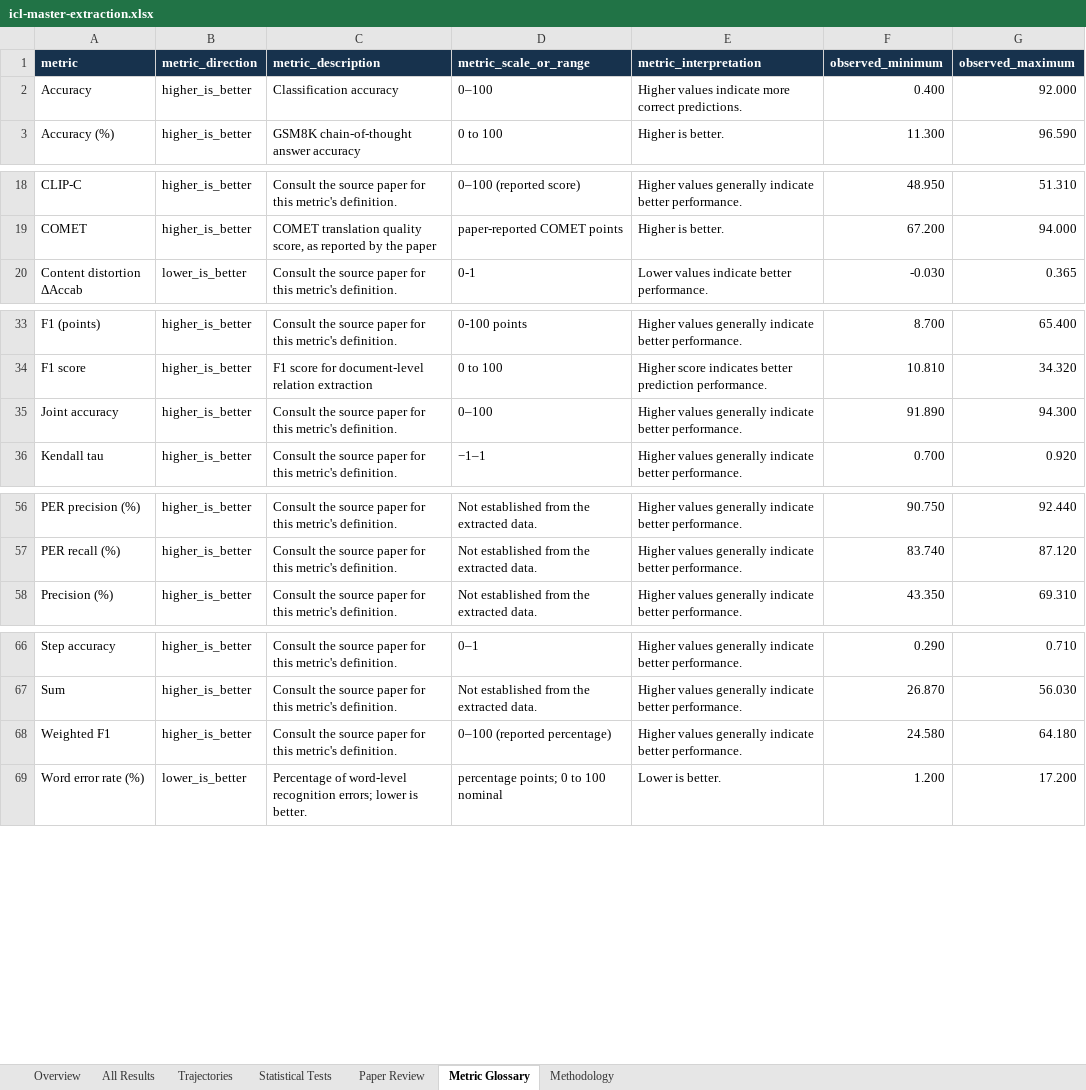
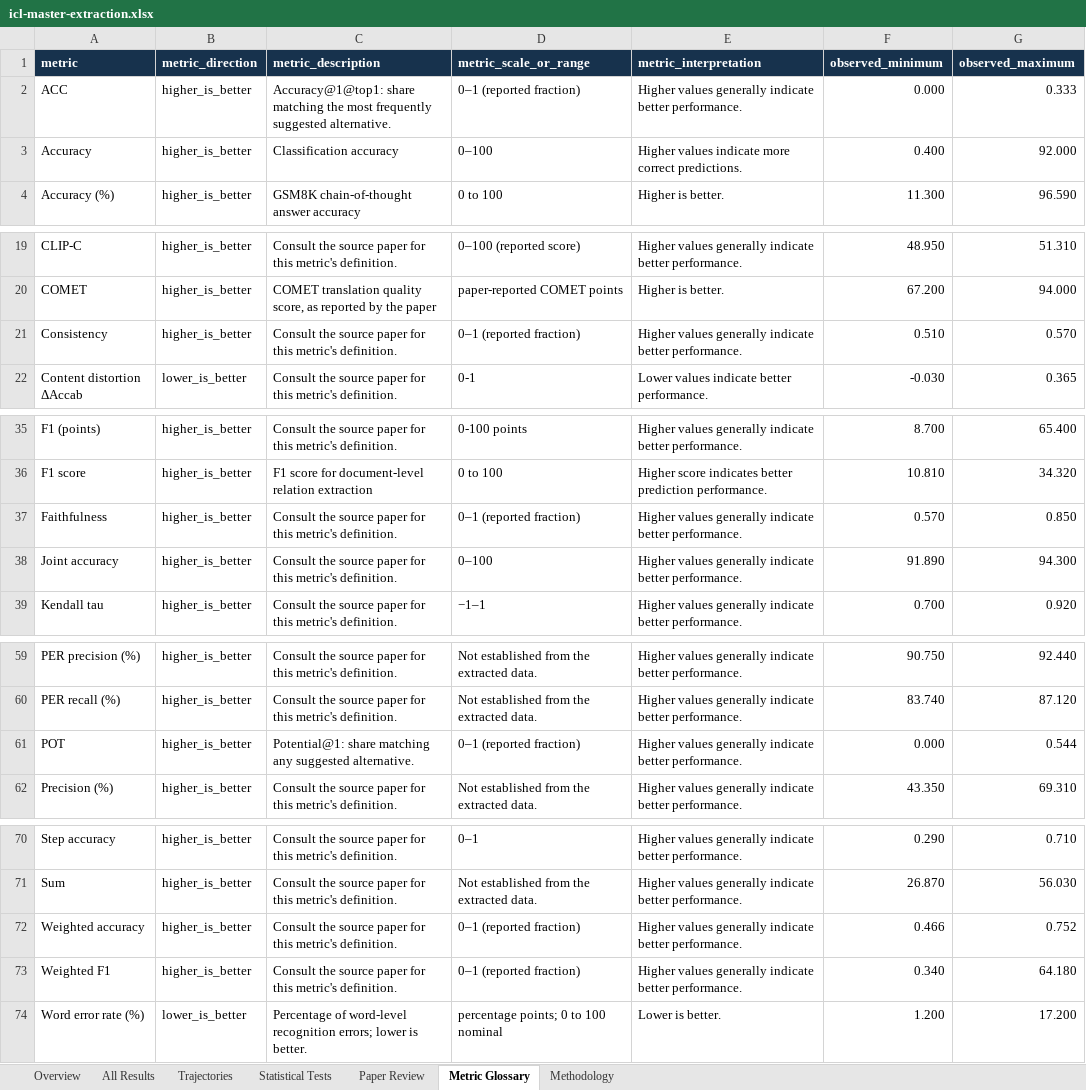
Before and after one commit to Roque3007/icl-trend-atlas, an Excel workbook: public/icl-master-extraction.xlsx, sheet Metric Glossary, drawn as a sheet; only a part is shown, gaps mark what is left out; values as stored, in another font and other column widths than the file's, no borders; table styles not drawn; addresses are those after the commit; the diff covers the shown part only; the diff names each change by its address in the sheet, - before the commit and + after, or states it on an @@ line.

Commit message:
Publish four verified papers and refine task taxonomy
Add 81 source-table-checked trajectories and 209 shot-level results from ASQP, clinical NLI, hyperpartisan detection, and lexical simplification. Preserve the provisional queue privately; map structured sentiment extraction and lexical rewriting by actual input/output behavior so task analyses do not misclassify them.

```diff
--- a/public/icl-master-extraction.xlsx (sheet Metric Glossary)
+++ b/public/icl-master-extraction.xlsx (sheet Metric Glossary)
+row 2: ACC | higher_is_better | Accuracy@1@top1: share matching the most frequently suggested alternative. | 0–1 (reported fraction) | Higher values generally indicate better performance. | 0.000 | 0.333
+row 21: Consistency | higher_is_better | Consult the source paper for this metric's definition. | 0–1 (reported fraction) | Higher values generally indicate better performance. | 0.510 | 0.570
+row 37: Faithfulness | higher_is_better | Consult the source paper for this metric's definition. | 0–1 (reported fraction) | Higher values generally indicate better performance. | 0.570 | 0.850
+row 61: POT | higher_is_better | Potential@1: share matching any suggested alternative. | 0–1 (reported fraction) | Higher values generally indicate better performance. | 0.000 | 0.544
+row 72: Weighted accuracy | higher_is_better | Consult the source paper for this metric's definition. | 0–1 (reported fraction) | Higher values generally indicate better performance. | 0.466 | 0.752
-D73 (metric_scale_or_range): 0–100 (reported percentage)
+D73 (metric_scale_or_range): 0–1 (reported fraction)
-F73 (observed_minimum): 24.580
+F73 (observed_minimum): 0.340
```
Also changed, not shown: 3 edited cells elsewhere in this sheet, sheet All Results, sheet Trajectories, sheet Paper Review, sheet Overview, 5 other files.
